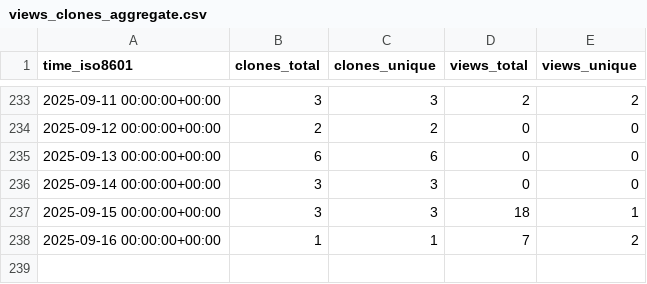
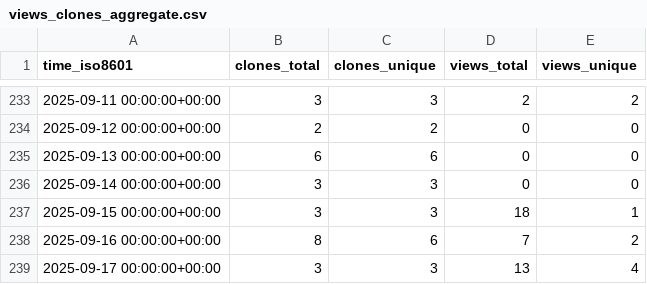
Before and after one commit to christineklli/global-yield-impacts, a CSV file: christineklli/global-yield-impacts/ghrs-data/views_clones_aggregate.csv, drawn as a sheet; only a part is shown, gaps mark what is left out.

```diff
--- a/christineklli/global-yield-impacts/ghrs-data/views_clones_aggregate.csv
+++ b/christineklli/global-yield-impacts/ghrs-data/views_clones_aggregate.csv
@@ -237,2 +237,3 @@ time_iso8601,clones_total,clones_unique,views_total,views_unique
 2025-09-15 00:00:00+00:00,3,3,18,1
-2025-09-16 00:00:00+00:00,1,1,7,2
+2025-09-16 00:00:00+00:00,8,6,7,2
+2025-09-17 00:00:00+00:00,3,3,13,4
```
Also changed, not shown: 1 other file.
